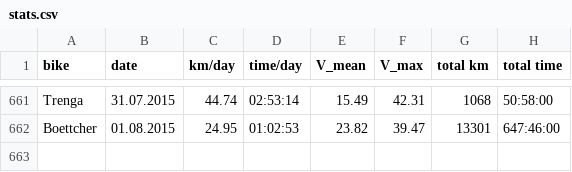
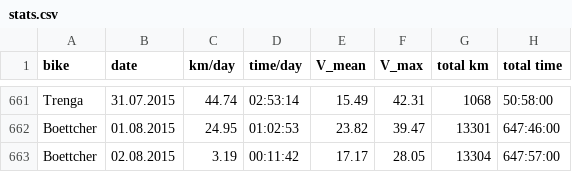
Before and after one commit to hamburger1984/fahrrad, a CSV file: stats.csv, drawn as a sheet; only a part is shown, gaps mark what is left out; the diff names each change by its address in the sheet, - before the commit and + after, or states it on an @@ line.

```diff
--- a/stats.csv
+++ b/stats.csv
+row 663: Boettcher | 02.08.2015 | 3.19 | 00:11:42 | 17.17 | 28.05 | 13304 | 647:57:00
```
Also changed, not shown: 8 other files.
